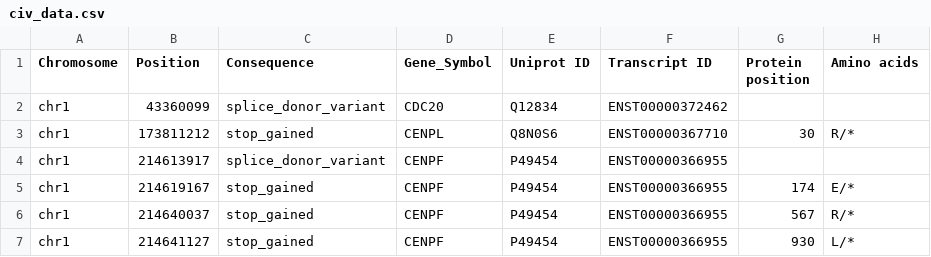
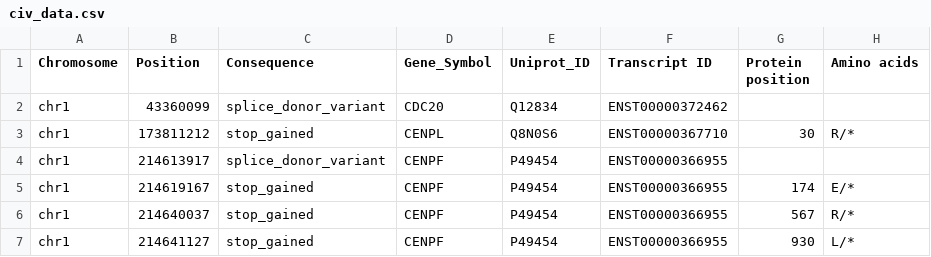
Before and after one commit to TruptiAG/CIVa, a CSV file: data/civ_data.csv, drawn as a sheet; only a part is shown; the diff names each change by its address in the sheet, - before the commit and + after, or states it on an @@ line.

Commit message:
uniprot link

```diff
--- a/data/civ_data.csv
+++ b/data/civ_data.csv
-E1: Uniprot ID
+E1: Uniprot_ID
```
Also changed, not shown: 3 other files.
